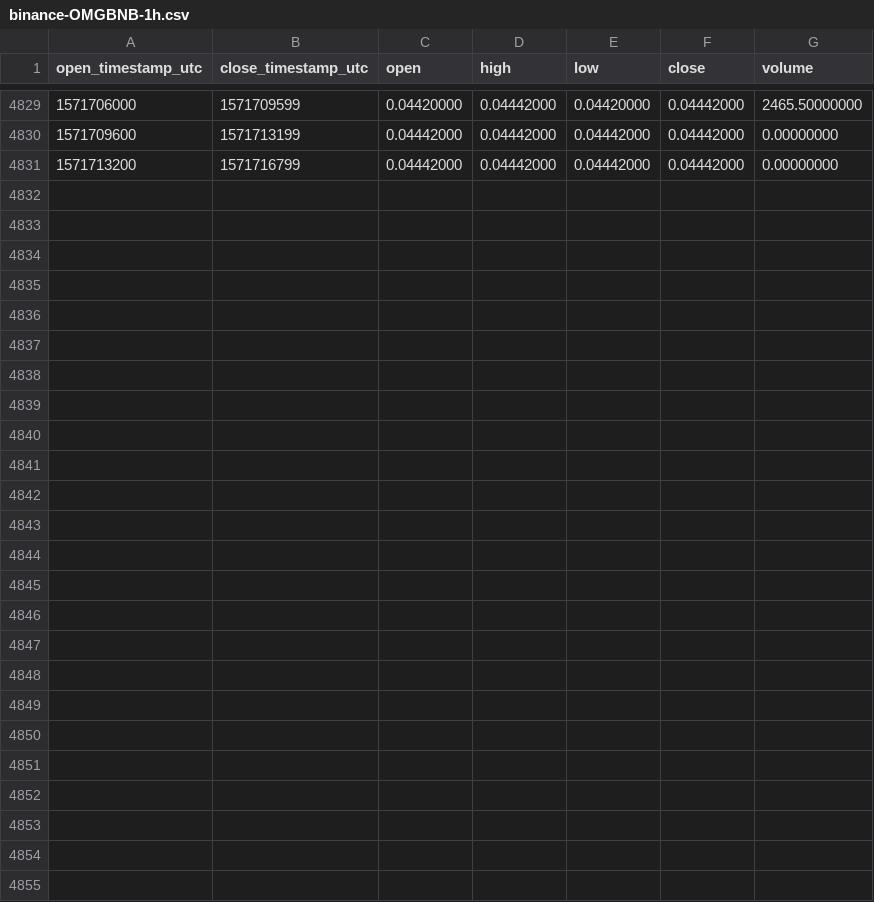
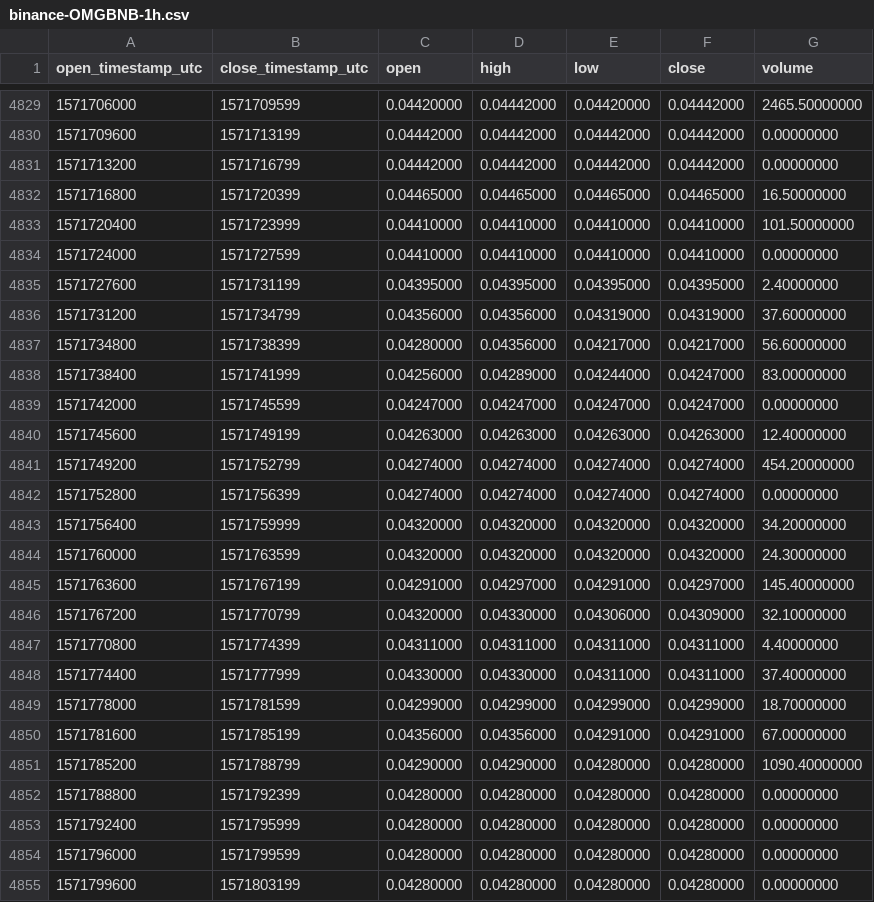
Before and after one commit to cryptobigbro/binance-OMGBNB, a CSV file: binance-OMGBNB-1h.csv, drawn as a sheet; only a part is shown, gaps mark what is left out; the diff names each change by its address in the sheet, - before the commit and + after, or states it on an @@ line.

Commit message:
Update OHLCV data.

```diff
--- a/binance-OMGBNB-1h.csv
+++ b/binance-OMGBNB-1h.csv
+row 4832: 1571716800 | 1571720399 | 0.04465000 | 0.04465000 | 0.04465000 | 0.04465000 | 16.50000000
+row 4833: 1571720400 | 1571723999 | 0.04410000 | 0.04410000 | 0.04410000 | 0.04410000 | 101.50000000
+row 4834: 1571724000 | 1571727599 | 0.04410000 | 0.04410000 | 0.04410000 | 0.04410000 | 0.00000000
+row 4835: 1571727600 | 1571731199 | 0.04395000 | 0.04395000 | 0.04395000 | 0.04395000 | 2.40000000
+row 4836: 1571731200 | 1571734799 | 0.04356000 | 0.04356000 | 0.04319000 | 0.04319000 | 37.60000000
+row 4837: 1571734800 | 1571738399 | 0.04280000 | 0.04356000 | 0.04217000 | 0.04217000 | 56.60000000
+row 4838: 1571738400 | 1571741999 | 0.04256000 | 0.04289000 | 0.04244000 | 0.04247000 | 83.00000000
+row 4839: 1571742000 | 1571745599 | 0.04247000 | 0.04247000 | 0.04247000 | 0.04247000 | 0.00000000
+row 4840: 1571745600 | 1571749199 | 0.04263000 | 0.04263000 | 0.04263000 | 0.04263000 | 12.40000000
+row 4841: 1571749200 | 1571752799 | 0.04274000 | 0.04274000 | 0.04274000 | 0.04274000 | 454.20000000
+row 4842: 1571752800 | 1571756399 | 0.04274000 | 0.04274000 | 0.04274000 | 0.04274000 | 0.00000000
+row 4843: 1571756400 | 1571759999 | 0.04320000 | 0.04320000 | 0.04320000 | 0.04320000 | 34.20000000
+row 4844: 1571760000 | 1571763599 | 0.04320000 | 0.04320000 | 0.04320000 | 0.04320000 | 24.30000000
+row 4845: 1571763600 | 1571767199 | 0.04291000 | 0.04297000 | 0.04291000 | 0.04297000 | 145.40000000
+row 4846: 1571767200 | 1571770799 | 0.04320000 | 0.04330000 | 0.04306000 | 0.04309000 | 32.10000000
+row 4847: 1571770800 | 1571774399 | 0.04311000 | 0.04311000 | 0.04311000 | 0.04311000 | 4.40000000
+row 4848: 1571774400 | 1571777999 | 0.04330000 | 0.04330000 | 0.04311000 | 0.04311000 | 37.40000000
+row 4849: 1571778000 | 1571781599 | 0.04299000 | 0.04299000 | 0.04299000 | 0.04299000 | 18.70000000
+row 4850: 1571781600 | 1571785199 | 0.04356000 | 0.04356000 | 0.04291000 | 0.04291000 | 67.00000000
+row 4851: 1571785200 | 1571788799 | 0.04290000 | 0.04290000 | 0.04280000 | 0.04280000 | 1090.40000000
+row 4852: 1571788800 | 1571792399 | 0.04280000 | 0.04280000 | 0.04280000 | 0.04280000 | 0.00000000
+row 4853: 1571792400 | 1571795999 | 0.04280000 | 0.04280000 | 0.04280000 | 0.04280000 | 0.00000000
+row 4854: 1571796000 | 1571799599 | 0.04280000 | 0.04280000 | 0.04280000 | 0.04280000 | 0.00000000
+row 4855: 1571799600 | 1571803199 | 0.04280000 | 0.04280000 | 0.04280000 | 0.04280000 | 0.00000000
```
Also changed, not shown: binance-OMGBNB-1d.csv.
